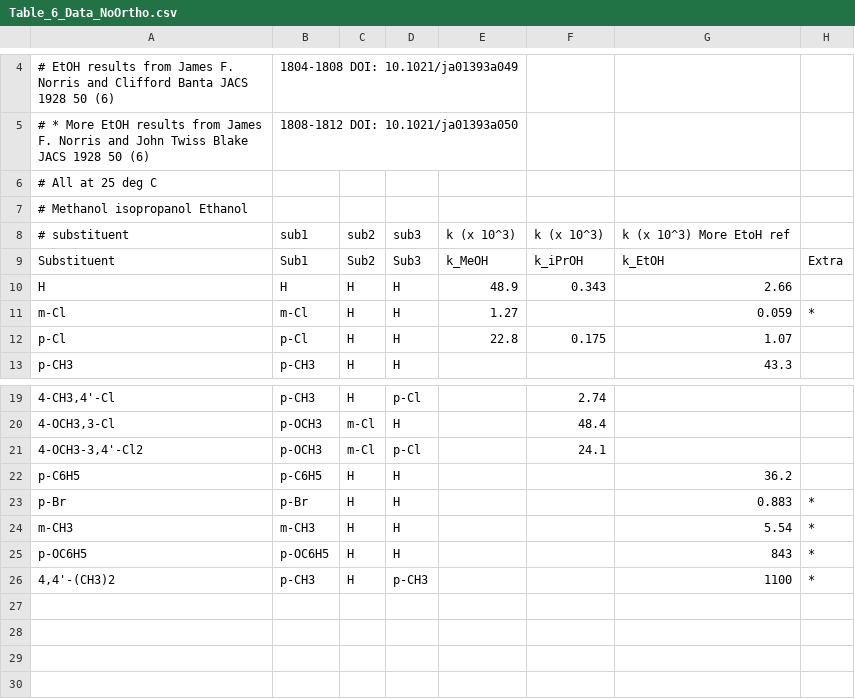
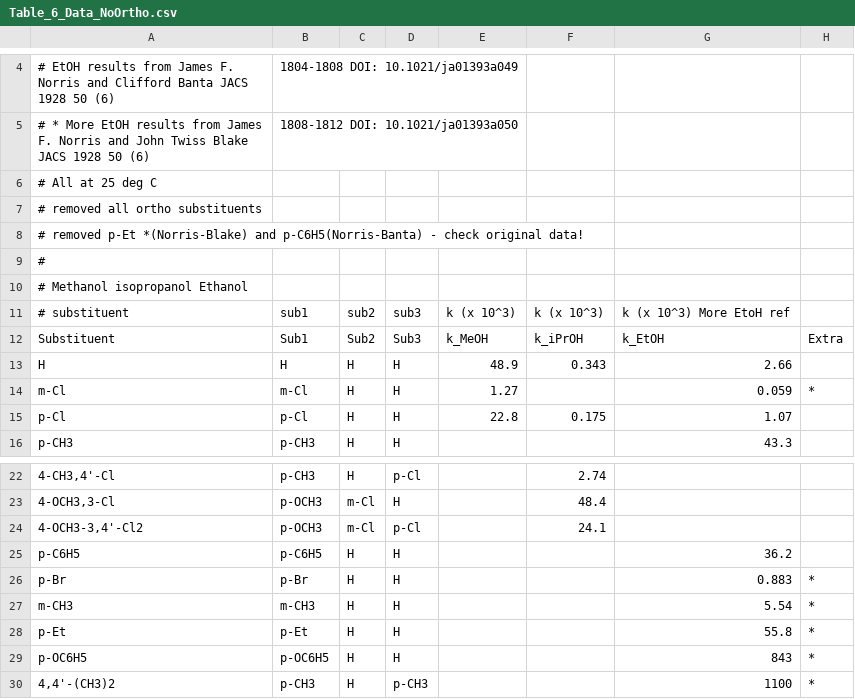
Before and after one commit to blinkletter/4410PythonNotebooks, a CSV file: Class_14/data/Table_6_Data_NoOrtho.csv, drawn as a sheet; only a part is shown, gaps mark what is left out.

Commit message:
Update Table_6_Data_NoOrtho.csv

```diff
--- a/Class_14/data/Table_6_Data_NoOrtho.csv
+++ b/Class_14/data/Table_6_Data_NoOrtho.csv
@@ -6,2 +6,5 @@
 # All at 25 deg C
+# removed all ortho substituents
+# removed p-Et *(Norris-Blake) and p-C6H5(Norris-Banta) - check original data!
+#
 #                                               Methanol    isopropanol     Ethanol
@@ -24,2 +27,3 @@ p-Br,              p-Br,      H,       H,         ,               ,        0.883
 m-CH3,             m-CH3,     H,       H,         ,               ,        5.54,         *
+p-Et,              p-Et,      H,       H,         ,               ,       55.8,          *
 p-OC6H5,           p-OC6H5,   H,       H,         ,               ,      843,            *
```
